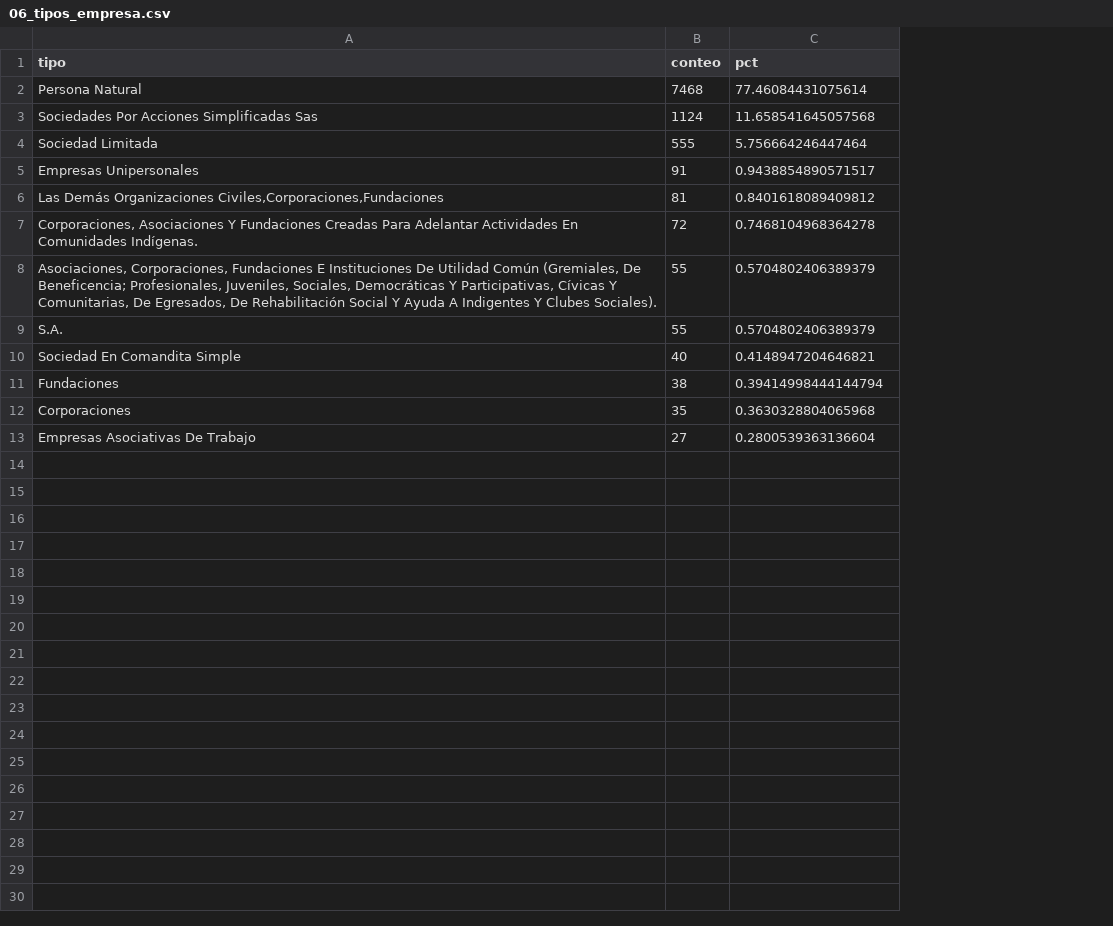
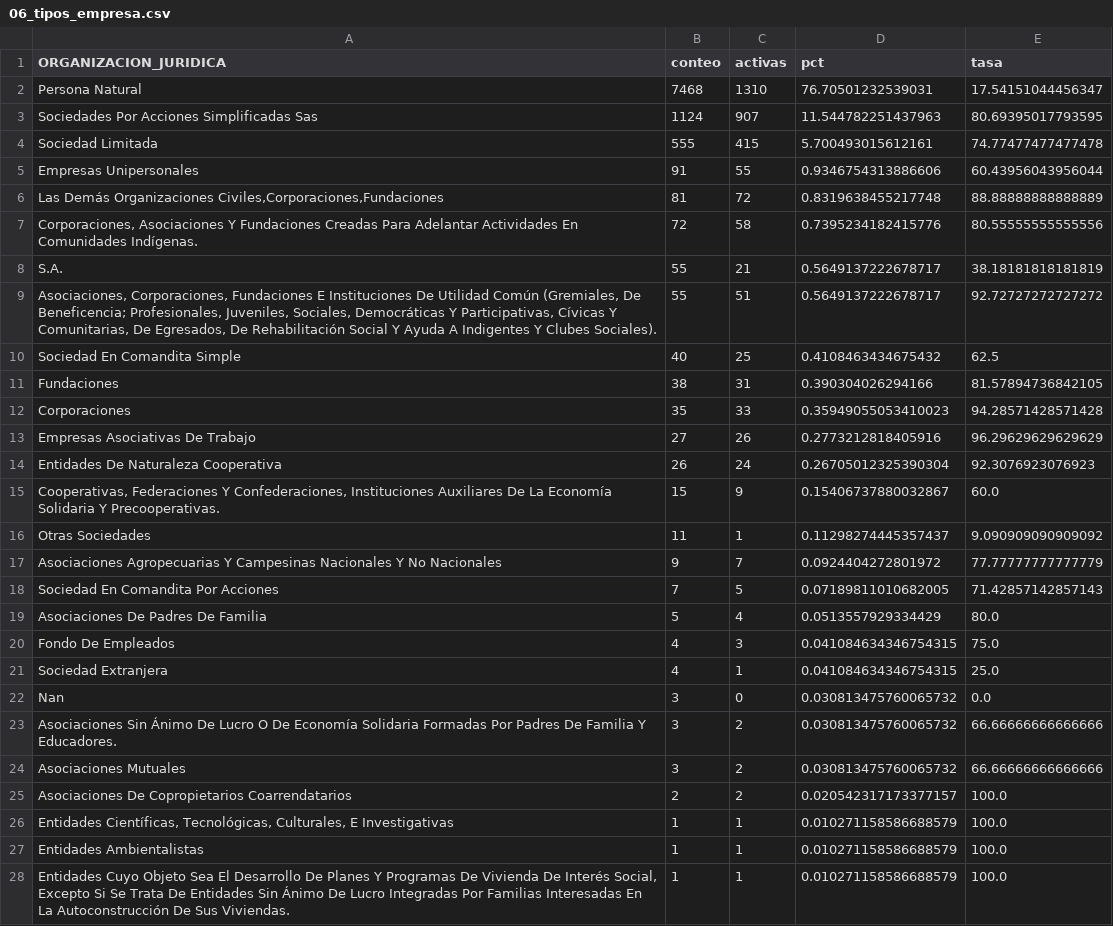
Before and after one commit to ustadistica/impacto_graduados, a CSV file: RUES/outputs/tables/06_tipos_empresa.csv, drawn as a sheet; removed rows and columns are numbered as before the commit, all else as after; the diff names each change by its address in the sheet, - before the commit and + after, or states it on an @@ line.

```diff
--- a/RUES/outputs/tables/06_tipos_empresa.csv
+++ b/RUES/outputs/tables/06_tipos_empresa.csv
+column C (activas), rows 2-8: 1310 | 907 | 415 | 55 | 72 | 58 | 21; rows 10-13: 25 | 31 | 33 | 26
+column E (tasa), rows 2-8: 17.54151044456347 | 80.69395017793595 | 74.77477477477478 | 60.43956043956044 | 88.88888888888889 | 80.55555555555556 | 38.18181818181819; rows 10-13: 62.5 | 81.57894736842105 | 94.28571428571428 | 96.29629629629629
-A1: tipo
+A1: ORGANIZACION_JURIDICA
-D2 (pct): 77.46084431075614
+D2 (pct): 76.70501232539031
-D3 (pct): 11.658541645057568
+D3 (pct): 11.544782251437963
-D4 (pct): 5.756664246447464
+D4 (pct): 5.700493015612161
-D5 (pct): 0.9438854890571517
+D5 (pct): 0.9346754313886606
-D6 (pct): 0.8401618089409812
+D6 (pct): 0.8319638455217748
-D7 (pct): 0.7468104968364278
+D7 (pct): 0.7395234182415776
-row 8: Asociaciones, Corporaciones, Fundaciones E Instituciones De Utilidad Común (Gremiales, De Beneficencia; Profesionales, Juveniles, Sociales, Democráticas Y Participativas, Cívicas Y Comunitarias, De Egresados, De Rehabilitación Social Y Ayuda A Indigentes Y Clubes Sociales). | 55 | 0.5704802406389379
-D8 (pct): 0.5704802406389379
+D8 (pct): 0.5649137222678717
+row 9: Asociaciones, Corporaciones, Fundaciones E Instituciones De Utilidad Común (Gremiales, De Beneficencia; Profesionales, Juveniles, Sociales, Democráticas Y Participativas, Cívicas Y Comunitarias, De Egresados, De Rehabilitación Social Y Ayuda A Indigentes Y Clubes Sociales). | 55 | 51 | 0.5649137222678717 | 92.72727272727272
-D10 (pct): 0.4148947204646821
+D10 (pct): 0.4108463434675432
-D11 (pct): 0.39414998444144794
+D11 (pct): 0.390304026294166
-D12 (pct): 0.3630328804065968
+D12 (pct): 0.35949055053410023
-D13 (pct): 0.2800539363136604
+D13 (pct): 0.2773212818405916
+row 14: Entidades De Naturaleza Cooperativa | 26 | 24 | 0.26705012325390304 | 92.3076923076923
+row 15: Cooperativas, Federaciones Y Confederaciones, Instituciones Auxiliares De La Economía Solidaria Y Precooperativas. | 15 | 9 | 0.15406737880032867 | 60.0
+row 16: Otras Sociedades | 11 | 1 | 0.11298274445357437 | 9.090909090909092
+row 17: Asociaciones Agropecuarias Y Campesinas Nacionales Y No Nacionales | 9 | 7 | 0.0924404272801972 | 77.77777777777779
+row 18: Sociedad En Comandita Por Acciones | 7 | 5 | 0.07189811010682005 | 71.42857142857143
+row 19: Asociaciones De Padres De Familia | 5 | 4 | 0.0513557929334429 | 80.0
+row 20: Fondo De Empleados | 4 | 3 | 0.041084634346754315 | 75.0
+row 21: Sociedad Extranjera | 4 | 1 | 0.041084634346754315 | 25.0
+row 22: Nan | 3 | 0 | 0.030813475760065732 | 0.0
+row 23: Asociaciones Sin Ánimo De Lucro O De Economía Solidaria Formadas Por Padres De Familia Y Educadores. | 3 | 2 | 0.030813475760065732 | 66.66666666666666
+row 24: Asociaciones Mutuales | 3 | 2 | 0.030813475760065732 | 66.66666666666666
+row 25: Asociaciones De Copropietarios Coarrendatarios | 2 | 2 | 0.020542317173377157 | 100.0
+row 26: Entidades Científicas, Tecnológicas, Culturales, E Investigativas | 1 | 1 | 0.010271158586688579 | 100.0
+row 27: Entidades Ambientalistas | 1 | 1 | 0.010271158586688579 | 100.0
+row 28: Entidades Cuyo Objeto Sea El Desarrollo De Planes Y Programas De Vivienda De Interés Social, Excepto Si Se Trata De Entidades Sin Ánimo De Lucro Integradas Por Familias Interesadas En La Autoconstrucción De Sus Viviendas. | 1 | 1 | 0.010271158586688579 | 100.0
```
Also changed, not shown: RUES/outputs/tables/01_top_camaras.csv, RUES/outputs/tables/02_top_ciiu.csv, 35 other files.
